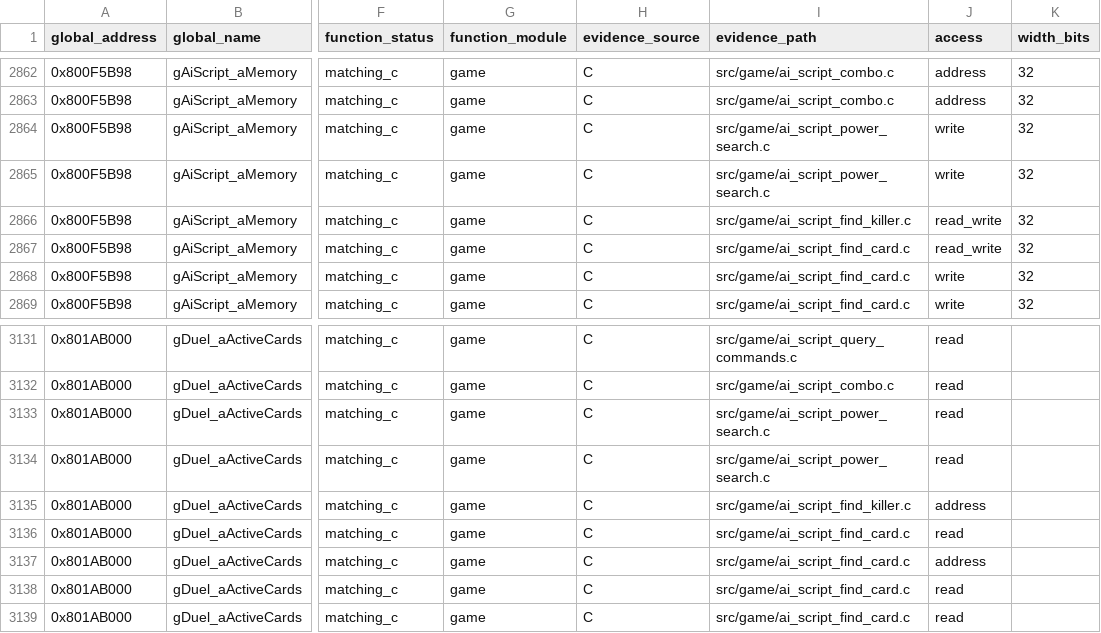
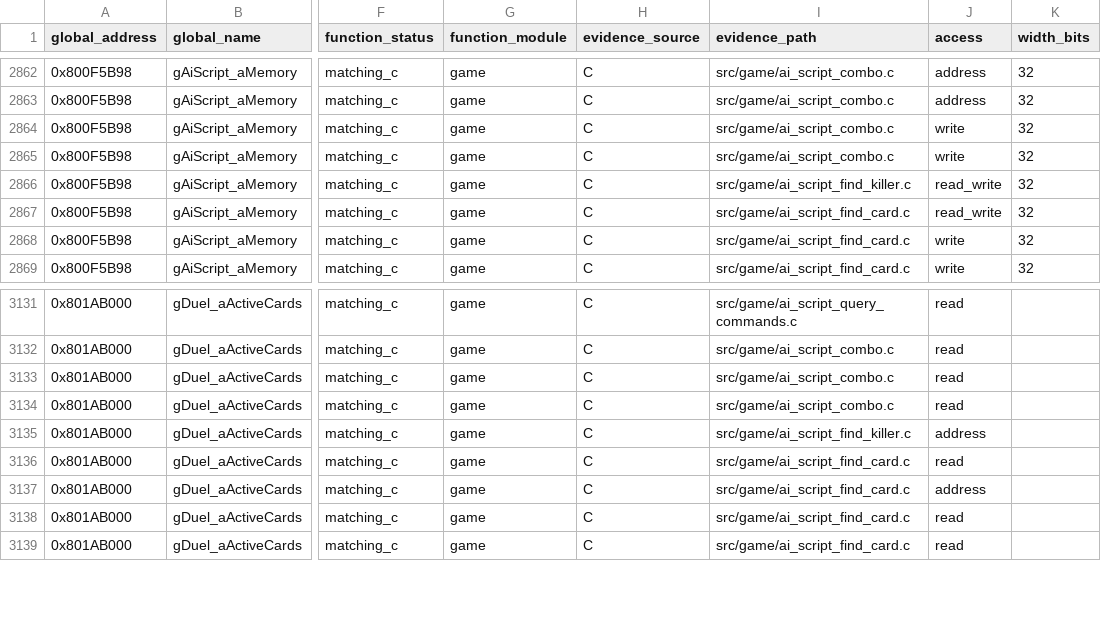
Before and after one commit to Unchiga/DecompRecomp, a CSV file: notes/global-usage.csv, drawn as a sheet; only a part is shown, gaps mark what is left out; the diff names each change by its address in the sheet, - before the commit and + after, or states it on an @@ line.

```diff
--- a/notes/global-usage.csv
+++ b/notes/global-usage.csv
-I2864:I2865 (evidence_path): src/game/ai_script_power_search.c
+I2864:I2865 (evidence_path): src/game/ai_script_combo.c
-I3133:I3134 (evidence_path): src/game/ai_script_power_search.c
+I3133:I3134 (evidence_path): src/game/ai_script_combo.c
```
Also changed, not shown: 4 other files.
